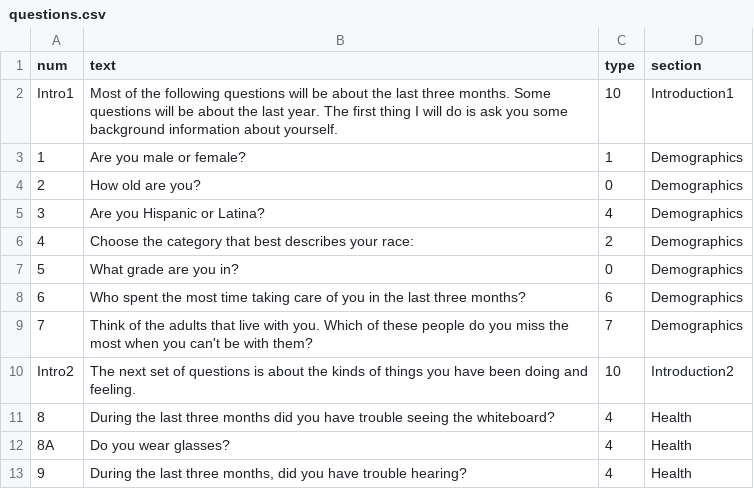
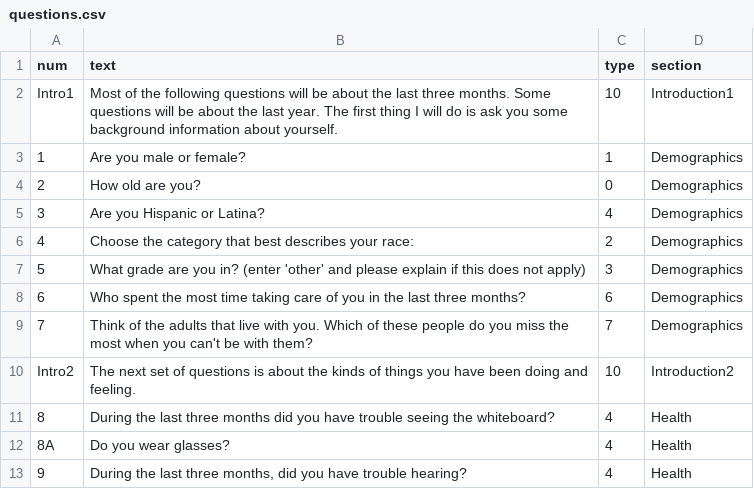
Before and after one commit to kevzhai/teen-screen, a CSV file: private/questions.csv, drawn as a sheet; only a part is shown.

```diff
--- a/private/questions.csv
+++ b/private/questions.csv
@@ -6,3 +6,3 @@ Intro1,Most of the following questions will be about the last three months. Some
 4,Choose the category that best describes your race:,2,Demographics
-5,What grade are you in?,0,Demographics
+5,What grade are you in? (enter 'other' and please explain if this does not apply),3,Demographics
 6,Who spent the most time taking care of you in the last three months?,6,Demographics
```
Also changed, not shown: 2 other files.
